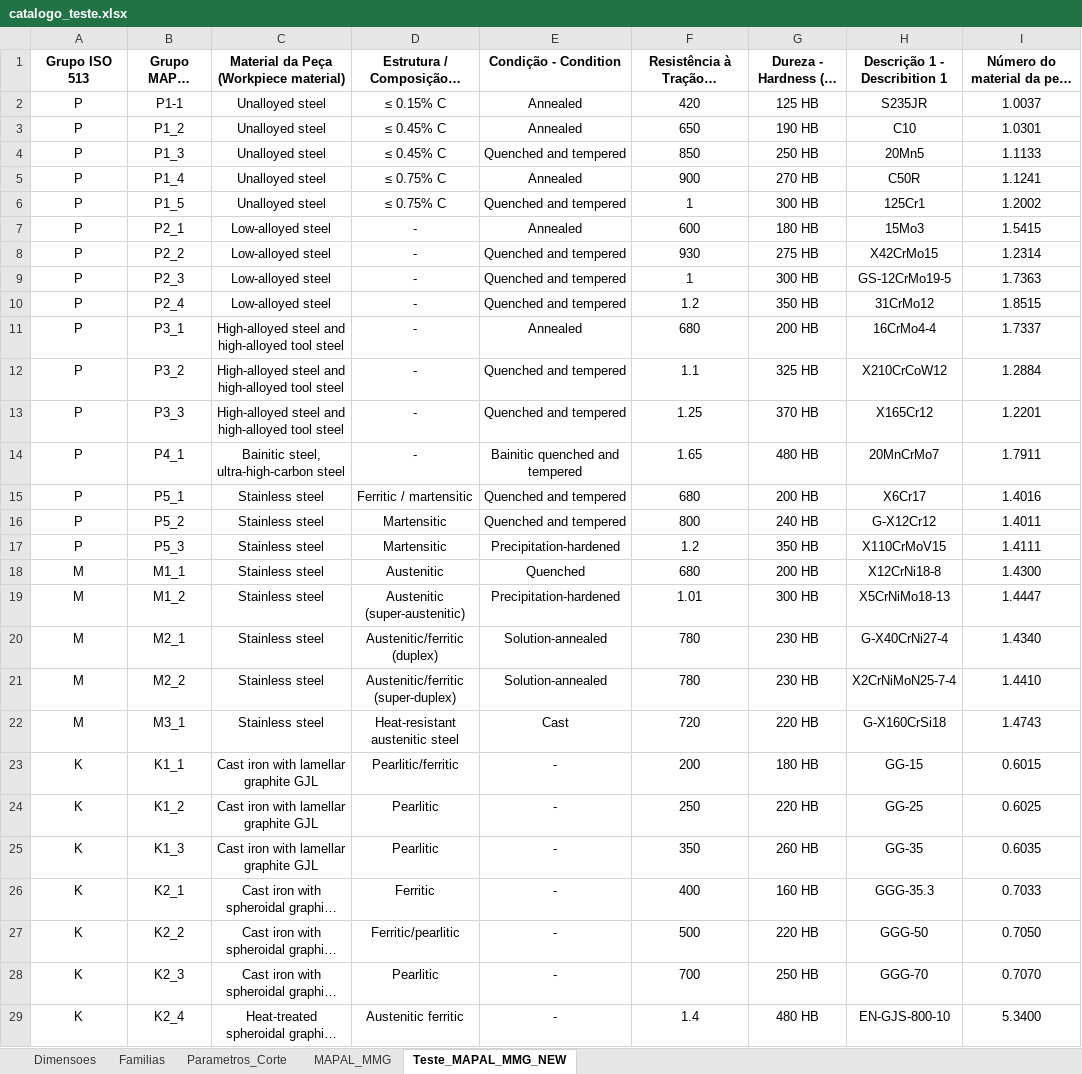
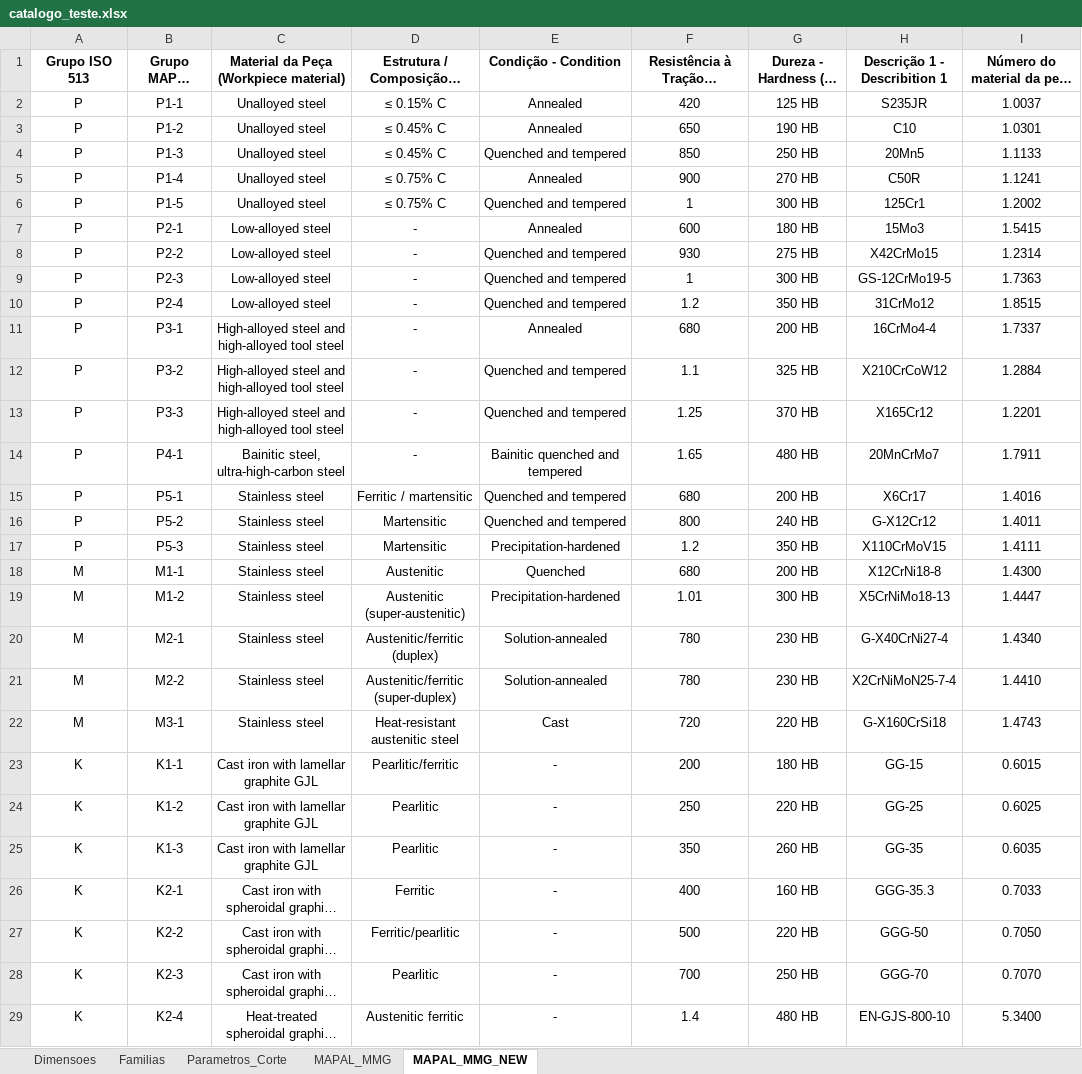
Before and after one commit to bpinto86/Calculadora_Mapal_Tritan_e_Speed_Steel, an Excel workbook: catalogo_teste.xlsx, sheet MAPAL_MMG_NEW, drawn as a sheet; only a part is shown; long unchanged cells end in …; values as stored, in another font and other column widths than the file's, no borders; the diff covers the shown part only; the diff names each change by its address in the sheet, - before the commit and + after, or states it on an @@ line.

```diff
--- a/catalogo_teste.xlsx (sheet MAPAL_MMG_NEW)
+++ b/catalogo_teste.xlsx (sheet MAPAL_MMG_NEW)
-sheet tab: Teste_MAPAL_MMG_NEW
+sheet tab: MAPAL_MMG_NEW
-B3 (Grupo MAPAL (MMG)): P1_2
+B3 (Grupo MAPAL (MMG)): P1-2
-B4 (Grupo MAPAL (MMG)): P1_3
+B4 (Grupo MAPAL (MMG)): P1-3
-B5 (Grupo MAPAL (MMG)): P1_4
+B5 (Grupo MAPAL (MMG)): P1-4
-B6 (Grupo MAPAL (MMG)): P1_5
+B6 (Grupo MAPAL (MMG)): P1-5
-B7 (Grupo MAPAL (MMG)): P2_1
+B7 (Grupo MAPAL (MMG)): P2-1
-B8 (Grupo MAPAL (MMG)): P2_2
+B8 (Grupo MAPAL (MMG)): P2-2
-B9 (Grupo MAPAL (MMG)): P2_3
+B9 (Grupo MAPAL (MMG)): P2-3
-B10 (Grupo MAPAL (MMG)): P2_4
+B10 (Grupo MAPAL (MMG)): P2-4
-B11 (Grupo MAPAL (MMG)): P3_1
+B11 (Grupo MAPAL (MMG)): P3-1
-B12 (Grupo MAPAL (MMG)): P3_2
+B12 (Grupo MAPAL (MMG)): P3-2
-B13 (Grupo MAPAL (MMG)): P3_3
+B13 (Grupo MAPAL (MMG)): P3-3
-B14 (Grupo MAPAL (MMG)): P4_1
+B14 (Grupo MAPAL (MMG)): P4-1
-B15 (Grupo MAPAL (MMG)): P5_1
+B15 (Grupo MAPAL (MMG)): P5-1
-B16 (Grupo MAPAL (MMG)): P5_2
+B16 (Grupo MAPAL (MMG)): P5-2
-B17 (Grupo MAPAL (MMG)): P5_3
+B17 (Grupo MAPAL (MMG)): P5-3
-B18 (Grupo MAPAL (MMG)): M1_1
+B18 (Grupo MAPAL (MMG)): M1-1
-B19 (Grupo MAPAL (MMG)): M1_2
+B19 (Grupo MAPAL (MMG)): M1-2
-B20 (Grupo MAPAL (MMG)): M2_1
+B20 (Grupo MAPAL (MMG)): M2-1
-B21 (Grupo MAPAL (MMG)): M2_2
+B21 (Grupo MAPAL (MMG)): M2-2
-B22 (Grupo MAPAL (MMG)): M3_1
+B22 (Grupo MAPAL (MMG)): M3-1
-B23 (Grupo MAPAL (MMG)): K1_1
+B23 (Grupo MAPAL (MMG)): K1-1
-B24 (Grupo MAPAL (MMG)): K1_2
+B24 (Grupo MAPAL (MMG)): K1-2
-B25 (Grupo MAPAL (MMG)): K1_3
+B25 (Grupo MAPAL (MMG)): K1-3
-B26 (Grupo MAPAL (MMG)): K2_1
+B26 (Grupo MAPAL (MMG)): K2-1
-B27 (Grupo MAPAL (MMG)): K2_2
+B27 (Grupo MAPAL (MMG)): K2-2
-B28 (Grupo MAPAL (MMG)): K2_3
+B28 (Grupo MAPAL (MMG)): K2-3
-B29 (Grupo MAPAL (MMG)): K2_4
+B29 (Grupo MAPAL (MMG)): K2-4
```
Also changed, not shown: 60 edited cells elsewhere in this sheet, 2 other files.
